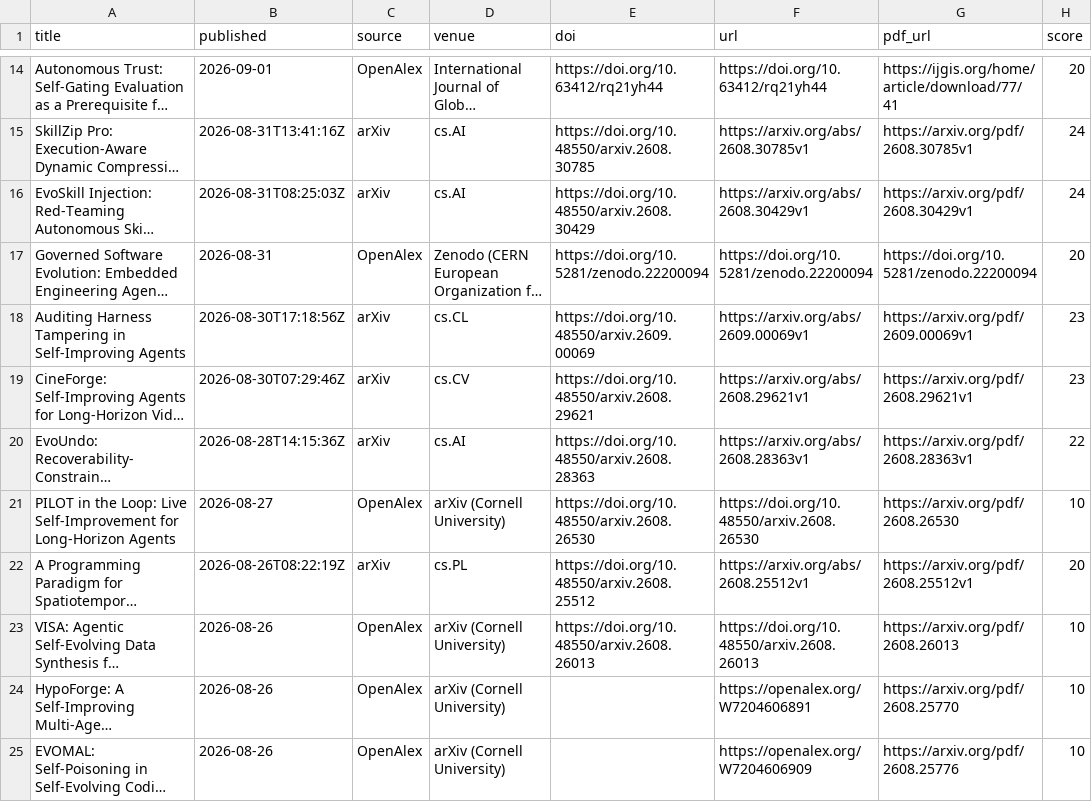
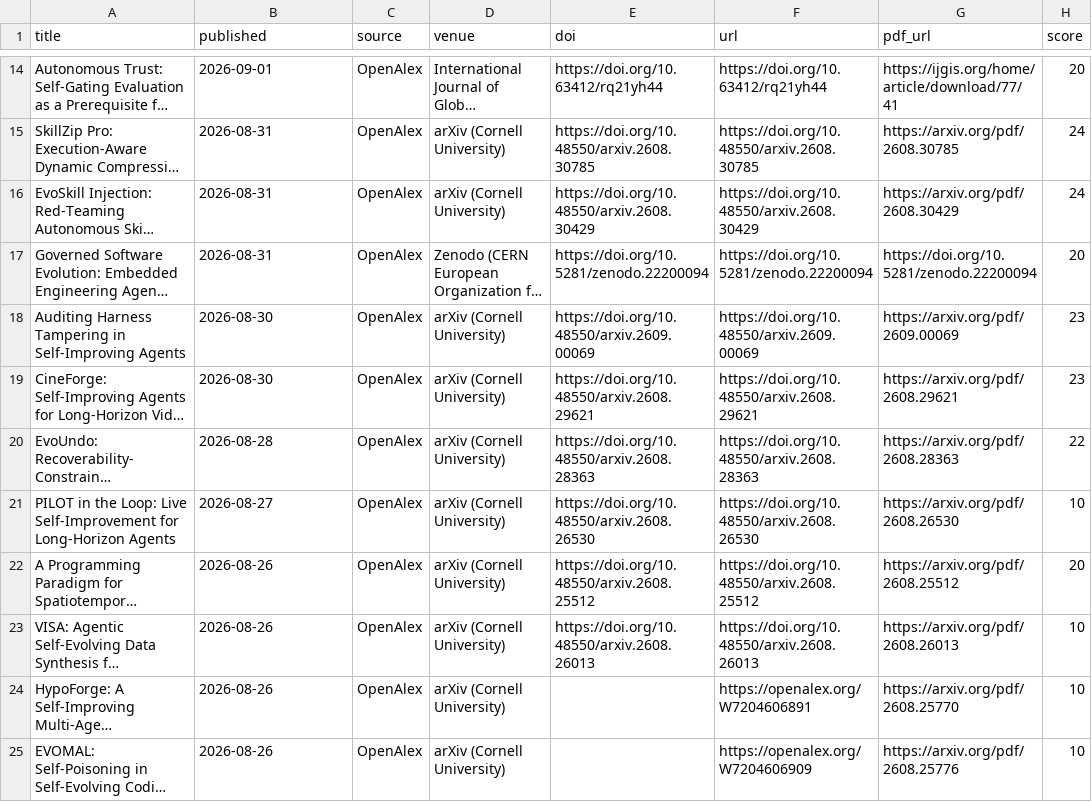
Before and after one commit to HexWillAppear/bim-ifc-paper-radar, a CSV file: data/self-evolving-agent/papers.csv, drawn as a sheet; only a part is shown, gaps mark what is left out; long unchanged cells end in …; the diff covers the shown part only; the diff names each change by its address in the sheet, - before the commit and + after, or states it on an @@ line.

```diff
--- a/data/self-evolving-agent/papers.csv
+++ b/data/self-evolving-agent/papers.csv
-B15 (published): 2026-08-31T13:41:16Z
+B15 (published): 2026-08-31
-C15:C16 (source): arXiv
+C15:C16 (source): OpenAlex
-D15:D16 (venue): cs.AI
+D15:D16 (venue): arXiv (Cornell University)
-F15 (url): https://arxiv.org/abs/2608.30785v1
+F15 (url): https://doi.org/10.48550/arxiv.2608.30785
-G15 (pdf_url): https://arxiv.org/pdf/2608.30785v1
+G15 (pdf_url): https://arxiv.org/pdf/2608.30785
-B16 (published): 2026-08-31T08:25:03Z
+B16 (published): 2026-08-31
-F16 (url): https://arxiv.org/abs/2608.30429v1
+F16 (url): https://doi.org/10.48550/arxiv.2608.30429
-G16 (pdf_url): https://arxiv.org/pdf/2608.30429v1
+G16 (pdf_url): https://arxiv.org/pdf/2608.30429
-B18 (published): 2026-08-30T17:18:56Z
+B18 (published): 2026-08-30
-C18:C20 (source): arXiv
+C18:C20 (source): OpenAlex
-D18 (venue): cs.CL
+D18 (venue): arXiv (Cornell University)
-F18 (url): https://arxiv.org/abs/2609.00069v1
+F18 (url): https://doi.org/10.48550/arxiv.2609.00069
-G18 (pdf_url): https://arxiv.org/pdf/2609.00069v1
+G18 (pdf_url): https://arxiv.org/pdf/2609.00069
-B19 (published): 2026-08-30T07:29:46Z
+B19 (published): 2026-08-30
-D19 (venue): cs.CV
+D19 (venue): arXiv (Cornell University)
-F19 (url): https://arxiv.org/abs/2608.29621v1
+F19 (url): https://doi.org/10.48550/arxiv.2608.29621
-G19 (pdf_url): https://arxiv.org/pdf/2608.29621v1
+G19 (pdf_url): https://arxiv.org/pdf/2608.29621
-B20 (published): 2026-08-28T14:15:36Z
+B20 (published): 2026-08-28
-D20 (venue): cs.AI
+D20 (venue): arXiv (Cornell University)
-F20 (url): https://arxiv.org/abs/2608.28363v1
+F20 (url): https://doi.org/10.48550/arxiv.2608.28363
-G20 (pdf_url): https://arxiv.org/pdf/2608.28363v1
+G20 (pdf_url): https://arxiv.org/pdf/2608.28363
-B22 (published): 2026-08-26T08:22:19Z
+B22 (published): 2026-08-26
-C22 (source): arXiv
+C22 (source): OpenAlex
-D22 (venue): cs.PL
+D22 (venue): arXiv (Cornell University)
-F22 (url): https://arxiv.org/abs/2608.25512v1
+F22 (url): https://doi.org/10.48550/arxiv.2608.25512
-G22 (pdf_url): https://arxiv.org/pdf/2608.25512v1
+G22 (pdf_url): https://arxiv.org/pdf/2608.25512
```
Also changed, not shown: 3 added rows, 3 removed rows and 65 edited cells elsewhere in this file, data/papers.csv, 6 other files.
